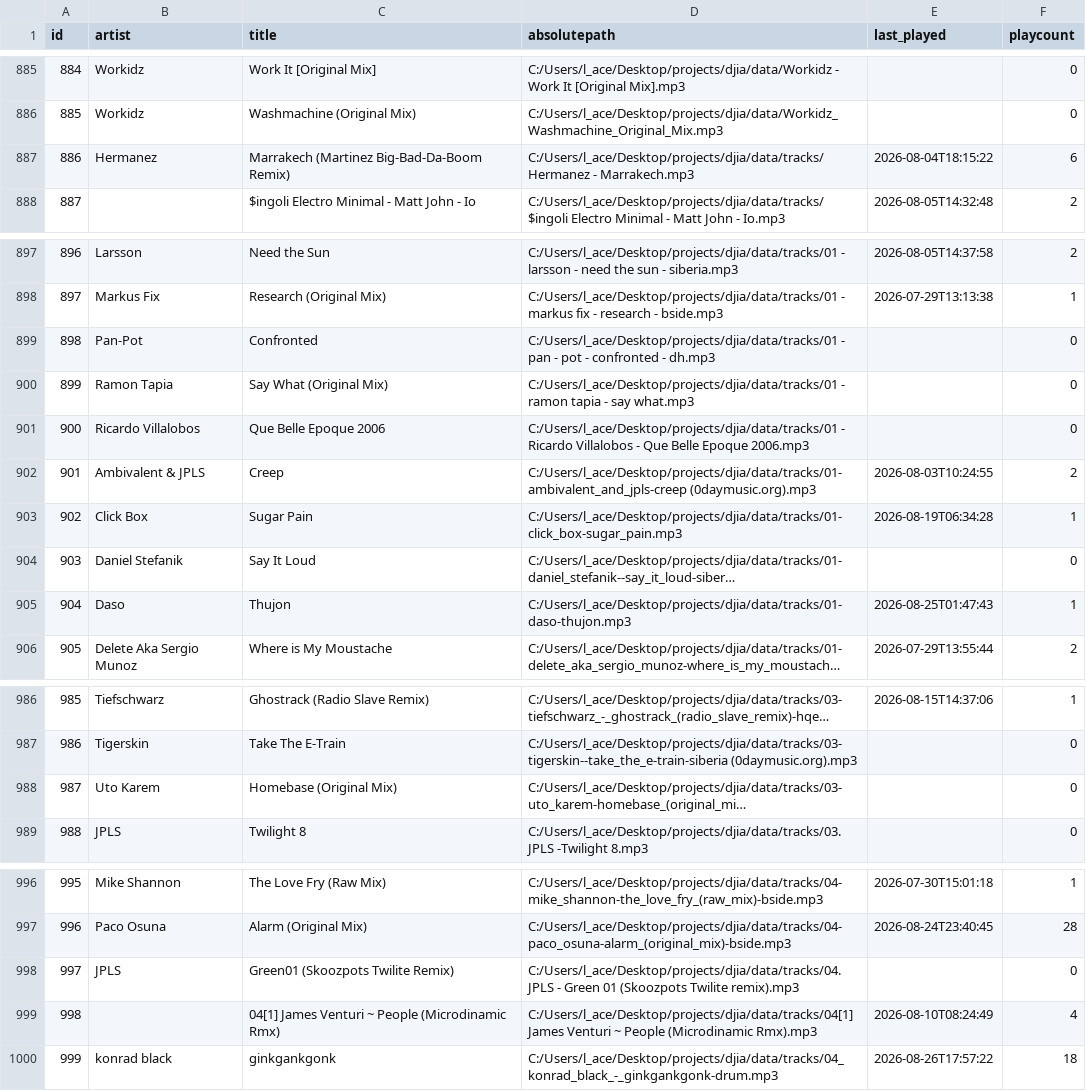
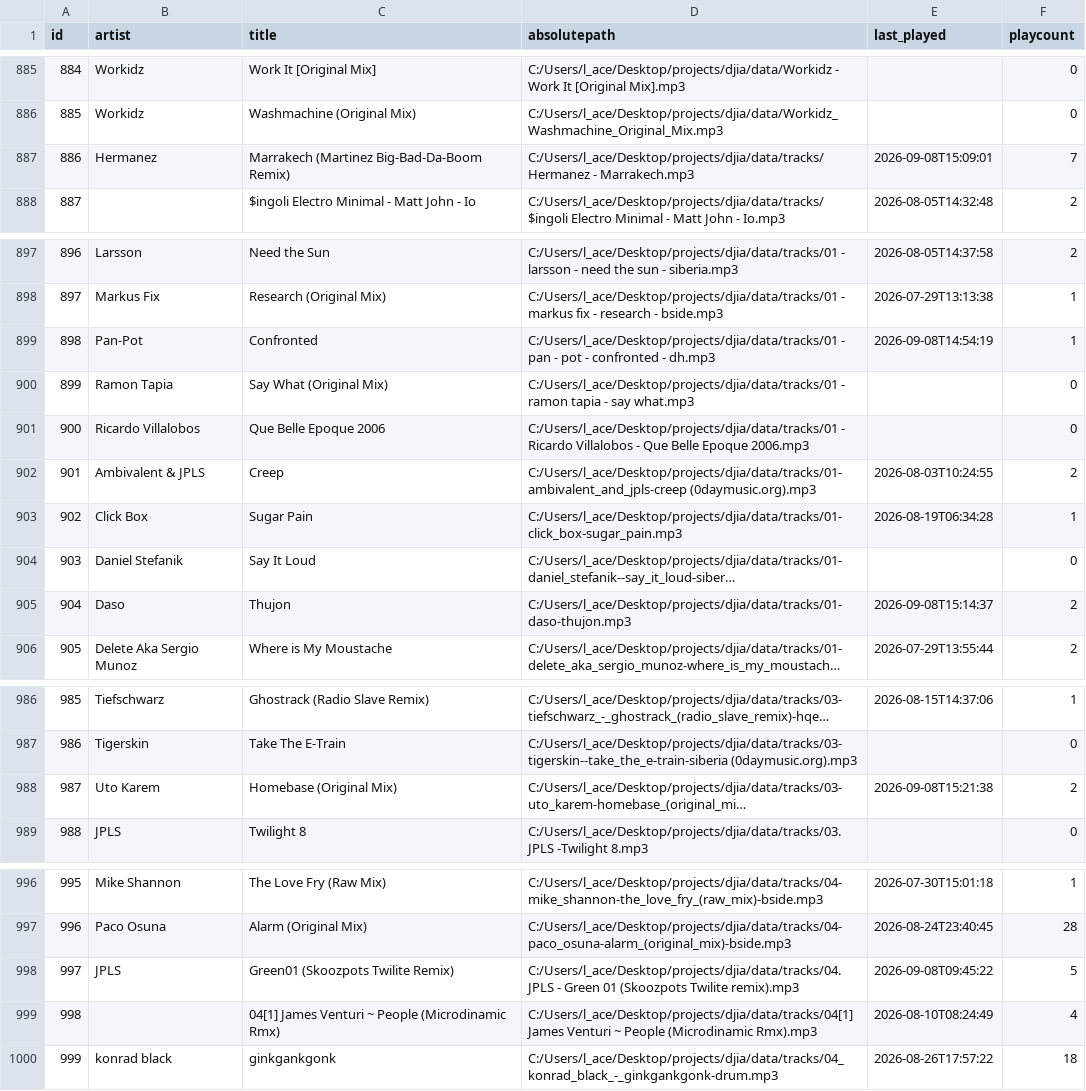
Before and after one commit to laceto/live_mixing, a CSV file: play_log/play_log_state.csv, drawn as a sheet; only a part is shown, gaps mark what is left out; long unchanged cells end in …; the diff covers the shown part only; the diff names each change by its address in the sheet, - before the commit and + after, or states it on an @@ line.

```diff
--- a/play_log/play_log_state.csv
+++ b/play_log/play_log_state.csv
-E887 (last_played): 2026-08-04T18:15:22
+E887 (last_played): 2026-09-08T15:09:01
-F887 (playcount): 6
+F887 (playcount): 7
-E899 (last_played): (empty)
+E899 (last_played): 2026-09-08T14:54:19
-F899 (playcount): 0
+F899 (playcount): 1
-E905 (last_played): 2026-08-25T01:47:43
+E905 (last_played): 2026-09-08T15:14:37
-F905 (playcount): 1
+F905 (playcount): 2
-E988 (last_played): (empty)
+E988 (last_played): 2026-09-08T15:21:38
-F988 (playcount): 0
+F988 (playcount): 2
-E998 (last_played): (empty)
+E998 (last_played): 2026-09-08T09:45:22
-F998 (playcount): 0
+F998 (playcount): 5
```
Also changed, not shown: 1 added row and 46 edited cells elsewhere in this file, play_log/play_events.csv, 1 other file.
